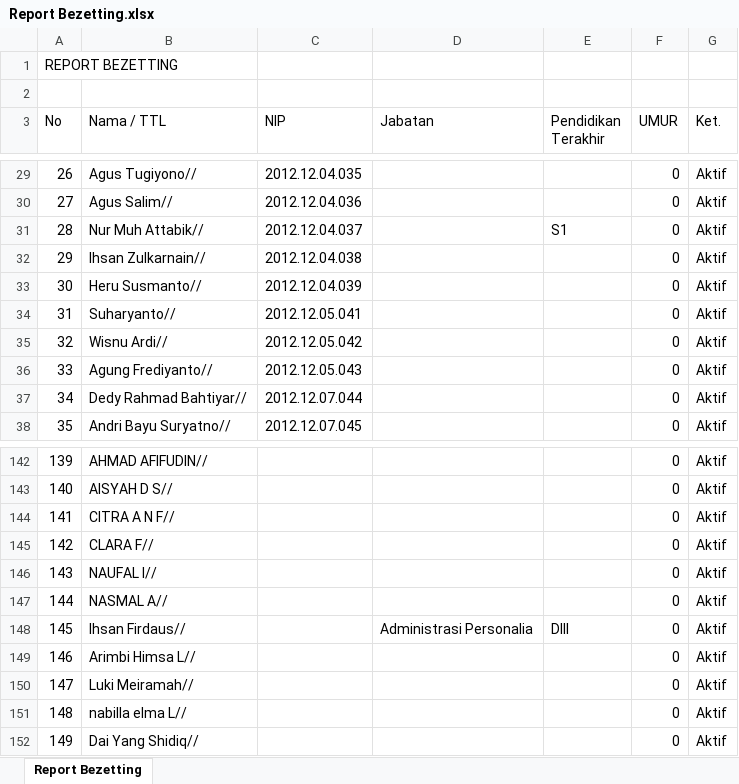
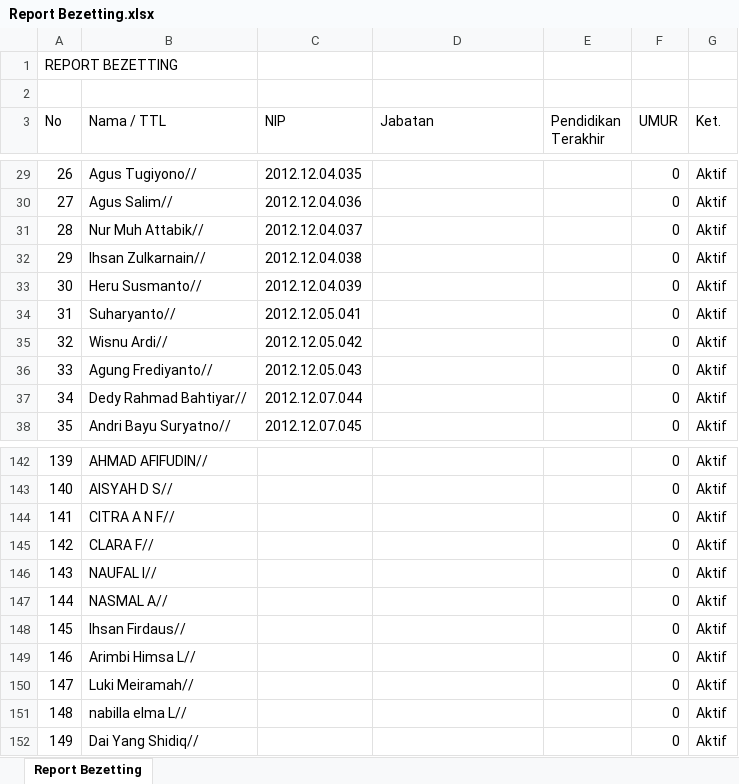
Before and after one commit to FadelNurAkhmad/Simpeg_PT_Gramasurya, an Excel workbook: assets/excel/Report Bezetting.xlsx, sheet Report Bezetting, drawn as a sheet; only a part is shown, gaps mark what is left out; values as stored, in another font and other column widths than the file's, no borders; the diff covers the shown part only; the diff names each change by its address in the sheet, - before the commit and + after, or states it on an @@ line.

```diff
--- a/assets/excel/Report Bezetting.xlsx (sheet Report Bezetting)
+++ b/assets/excel/Report Bezetting.xlsx (sheet Report Bezetting)
-E31 (Pendidikan Terakhir): S1
+E31 (Pendidikan Terakhir): (empty)
-D148 (Jabatan): Administrasi Personalia
+D148 (Jabatan): (empty)
-E148 (Pendidikan Terakhir): DIII
+E148 (Pendidikan Terakhir): (empty)
```
Also changed, not shown: 1 removed row and 17 edited cells elsewhere in this sheet, assets/excel/Daftar Pegawai.xlsx, assets/excel/Rekap Presensi harian.xlsx, 4 other files.
